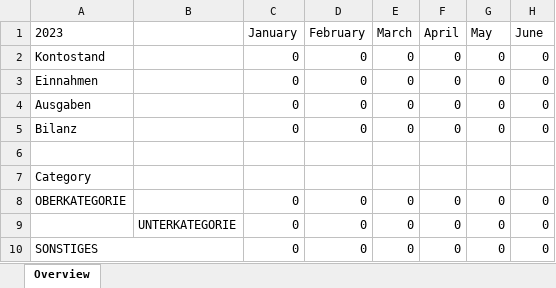
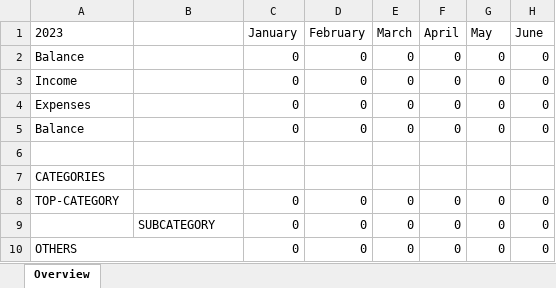
Before and after one commit to PaulFroh/bank-account-statement-parser, an Excel workbook: Budget-Book-Template.xlsx, sheet Overview, drawn as a sheet; only a part is shown; values as stored, in another font and other column widths than the file's, no borders; charts and pictures and conditional formats not drawn; the diff names each change by its address in the sheet, - before the commit and + after, or states it on an @@ line.

```diff
--- a/Budget-Book-Template.xlsx (sheet Overview)
+++ b/Budget-Book-Template.xlsx (sheet Overview)
-A2 (2023): Kontostand
+A2 (2023): Balance
-A3 (2023): Einnahmen
+A3 (2023): Income
-A4 (2023): Ausgaben
+A4 (2023): Expenses
-A5 (2023): Bilanz
+A5 (2023): Balance
-A7 (2023): Category
+A7 (2023): CATEGORIES
-A8 (2023): OBERKATEGORIE
+A8 (2023): TOP-CATEGORY
-B9: UNTERKATEGORIE
+B9: SUBCATEGORY
-A10 (2023): SONSTIGES
+A10 (2023): OTHERS
```
Also changed, not shown: 1 other file.
